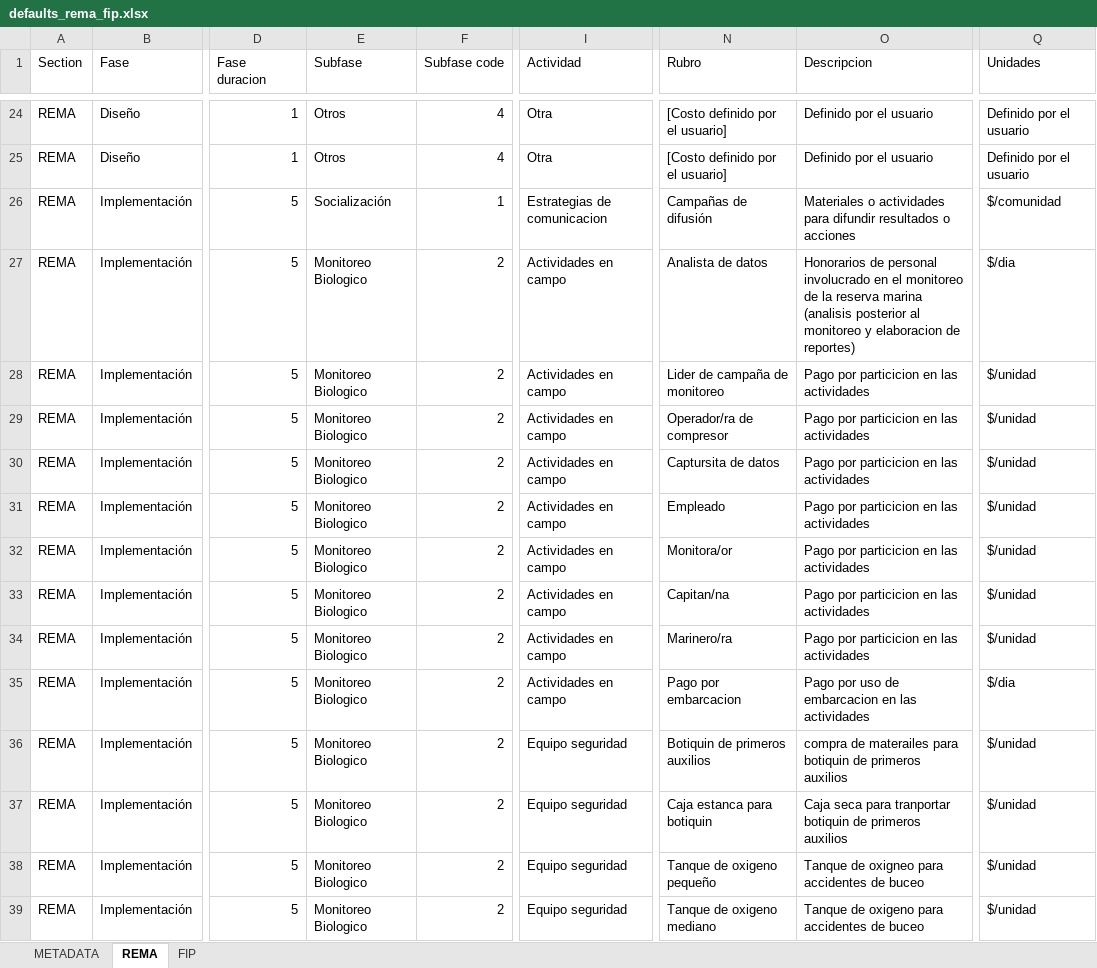
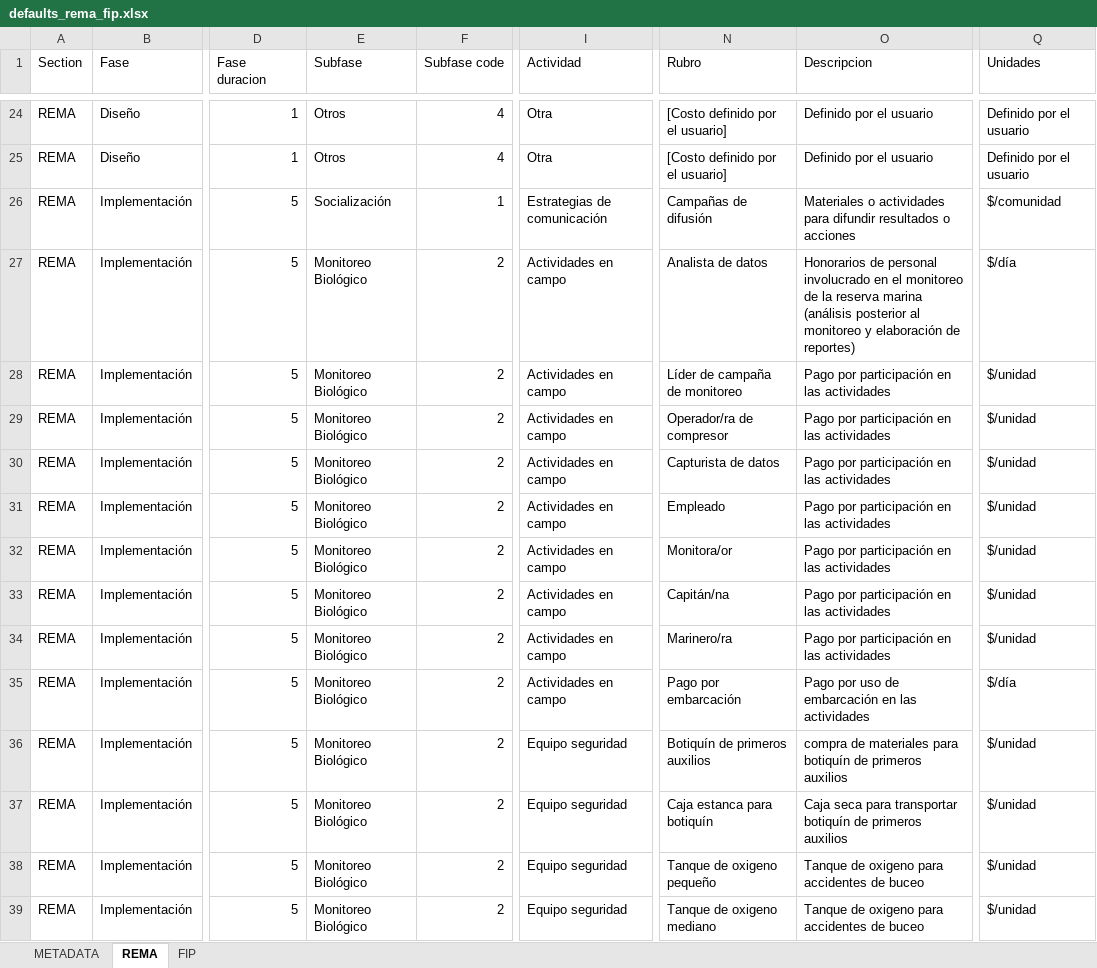
Before and after one commit to InnovacionAzul/AppCosteo, an Excel workbook: www/defaults_rema_fip.xlsx, sheet REMA, drawn as a sheet; only a part is shown, gaps mark what is left out; values as stored, in another font and other column widths than the file's, no borders; the diff covers the shown part only; the diff names each change by its address in the sheet, - before the commit and + after, or states it on an @@ line.

```diff
--- a/www/defaults_rema_fip.xlsx (sheet REMA)
+++ b/www/defaults_rema_fip.xlsx (sheet REMA)
-I26 (Actividad): Estrategias de comunicacion
+I26 (Actividad): Estrategias de comunicación
-E27:E39 (Subfase): Monitoreo Biologico
+E27:E39 (Subfase): Monitoreo Biológico
-O27 (Descripcion): …reserva marina (analisis posterior al monitoreo y elaboracion de reportes)
+O27 (Descripcion): …reserva marina (análisis posterior al monitoreo y elaboración de reportes)
-Q27 (Unidades): $/dia
+Q27 (Unidades): $/día
-N28 (Rubro): Lider de campaña de monitoreo
+N28 (Rubro): Líder de campaña de monitoreo
-O28:O34 (Descripcion): Pago por particicion en las actividades
+O28:O34 (Descripcion): Pago por participación en las actividades
-N30 (Rubro): Captursita de datos
+N30 (Rubro): Capturista de datos
-N33 (Rubro): Capitan/na
+N33 (Rubro): Capitán/na
-N35 (Rubro): Pago por embarcacion
+N35 (Rubro): Pago por embarcación
-O35 (Descripcion): …uso de embarcacion en las…
+O35 (Descripcion): …uso de embarcación en las…
-Q35 (Unidades): $/dia
+Q35 (Unidades): $/día
-N36 (Rubro): Botiquin de primeros auxilios
+N36 (Rubro): Botiquín de primeros auxilios
-O36 (Descripcion): compra de materailes para botiquin de primeros…
+O36 (Descripcion): compra de materiales para botiquín de primeros…
-N37 (Rubro): Caja estanca para botiquin
+N37 (Rubro): Caja estanca para botiquín
-O37 (Descripcion): …seca para tranportar botiquin de primeros…
+O37 (Descripcion): …seca para transportar botiquín de primeros…
-O38 (Descripcion): Tanque de oxigneo para accidentes de buceo
+O38 (Descripcion): Tanque de oxigeno para accidentes de buceo
```
Also changed, not shown: 208 edited cells elsewhere in this sheet, sheet FIP, www/user_mods.xlsx, 4 other files.
